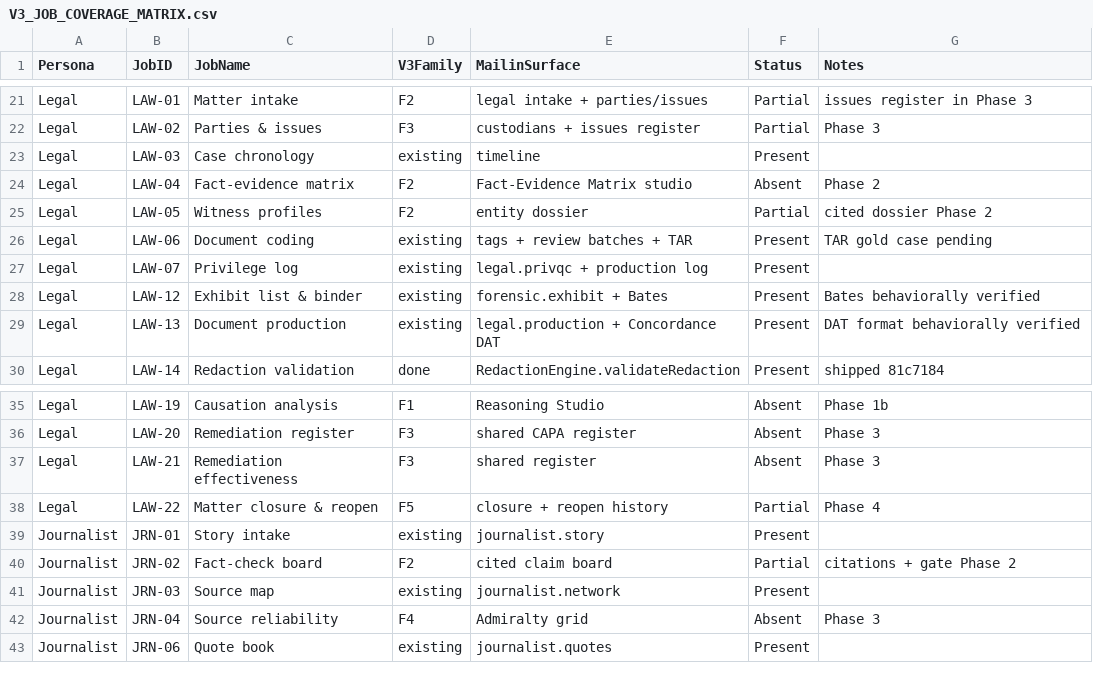
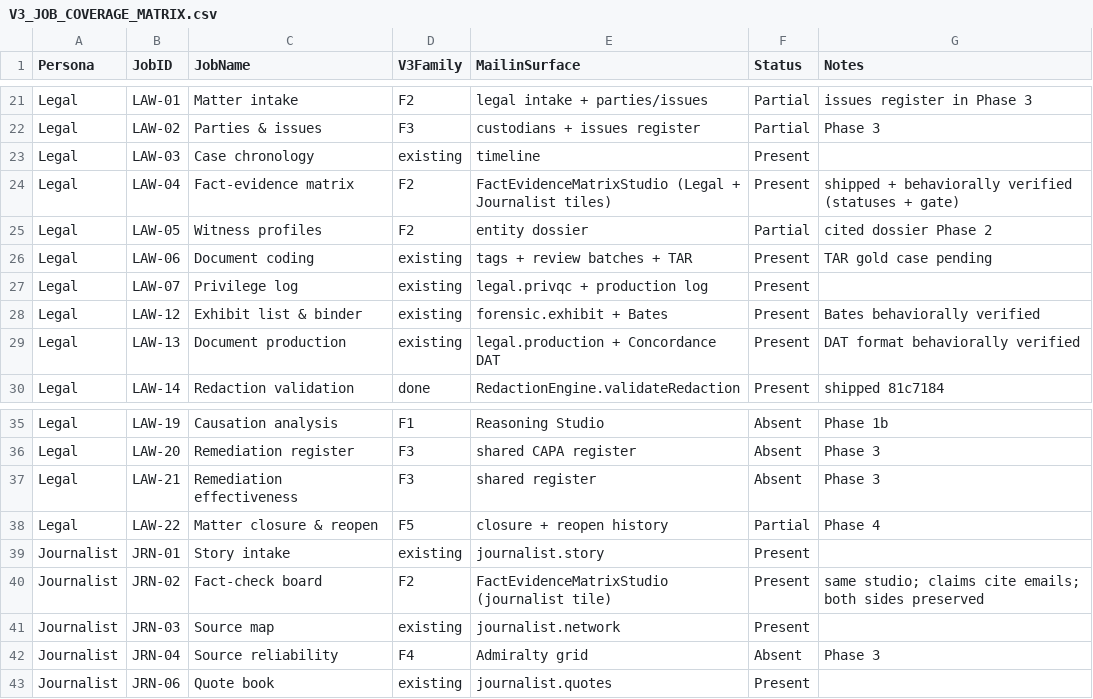
Before and after one commit to sasmalgiri/mailin, a CSV file: V3_JOB_COVERAGE_MATRIX.csv, drawn as a sheet; only a part is shown, gaps mark what is left out.

```diff
--- a/V3_JOB_COVERAGE_MATRIX.csv
+++ b/V3_JOB_COVERAGE_MATRIX.csv
@@ -23,3 +23,3 @@ Legal,LAW-02,Parties & issues,F3,custodians + issues register,Partial,Phase 3
 Legal,LAW-03,Case chronology,existing,timeline,Present,
-Legal,LAW-04,Fact-evidence matrix,F2,Fact-Evidence Matrix studio,Absent,Phase 2
+Legal,LAW-04,Fact-evidence matrix,F2,FactEvidenceMatrixStudio (Legal + Journalist tiles),Present,shipped + behaviorally verified (statuses + gate)
 Legal,LAW-05,Witness profiles,F2,entity dossier,Partial,cited dossier Phase 2
@@ -39,3 +39,3 @@ Legal,LAW-22,Matter closure & reopen,F5,closure + reopen history,Partial,Phase 4
 Journalist,JRN-01,Story intake,existing,journalist.story,Present,
-Journalist,JRN-02,Fact-check board,F2,cited claim board,Partial,citations + gate Phase 2
+Journalist,JRN-02,Fact-check board,F2,FactEvidenceMatrixStudio (journalist tile),Present,same studio; claims cite emails; both sides preserved
 Journalist,JRN-03,Source map,existing,journalist.network,Present,
```
Also changed, not shown: 4 other files.
